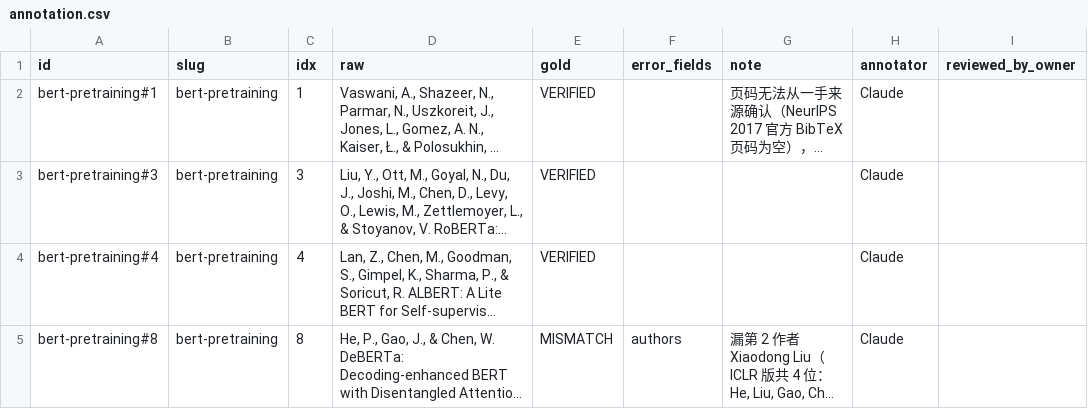
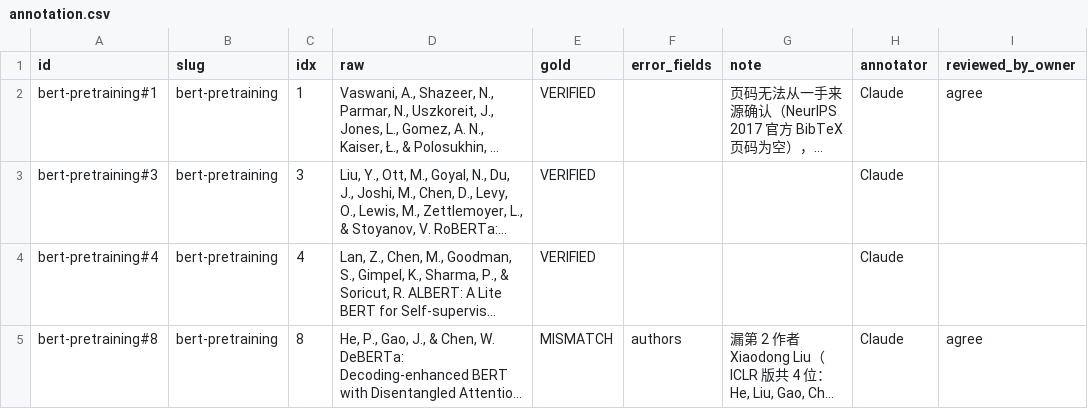
Before and after one commit to JunjieChen0/CiteGuard, a CSV file: experiments/results/gold2/annotation.csv, drawn as a sheet; only a part is shown; long unchanged cells end in …; the diff covers the shown part only; the diff names each change by its address in the sheet, - before the commit and + after, or states it on an @@ line.

```diff
--- a/experiments/results/gold2/annotation.csv
+++ b/experiments/results/gold2/annotation.csv
-I2 (reviewed_by_owner): (empty)
+I2 (reviewed_by_owner): agree
-I5 (reviewed_by_owner): (empty)
+I5 (reviewed_by_owner): agree
```
Also changed, not shown: 27 edited cells elsewhere in this file, experiments/results/gold/annotation.csv, 4 other files.
